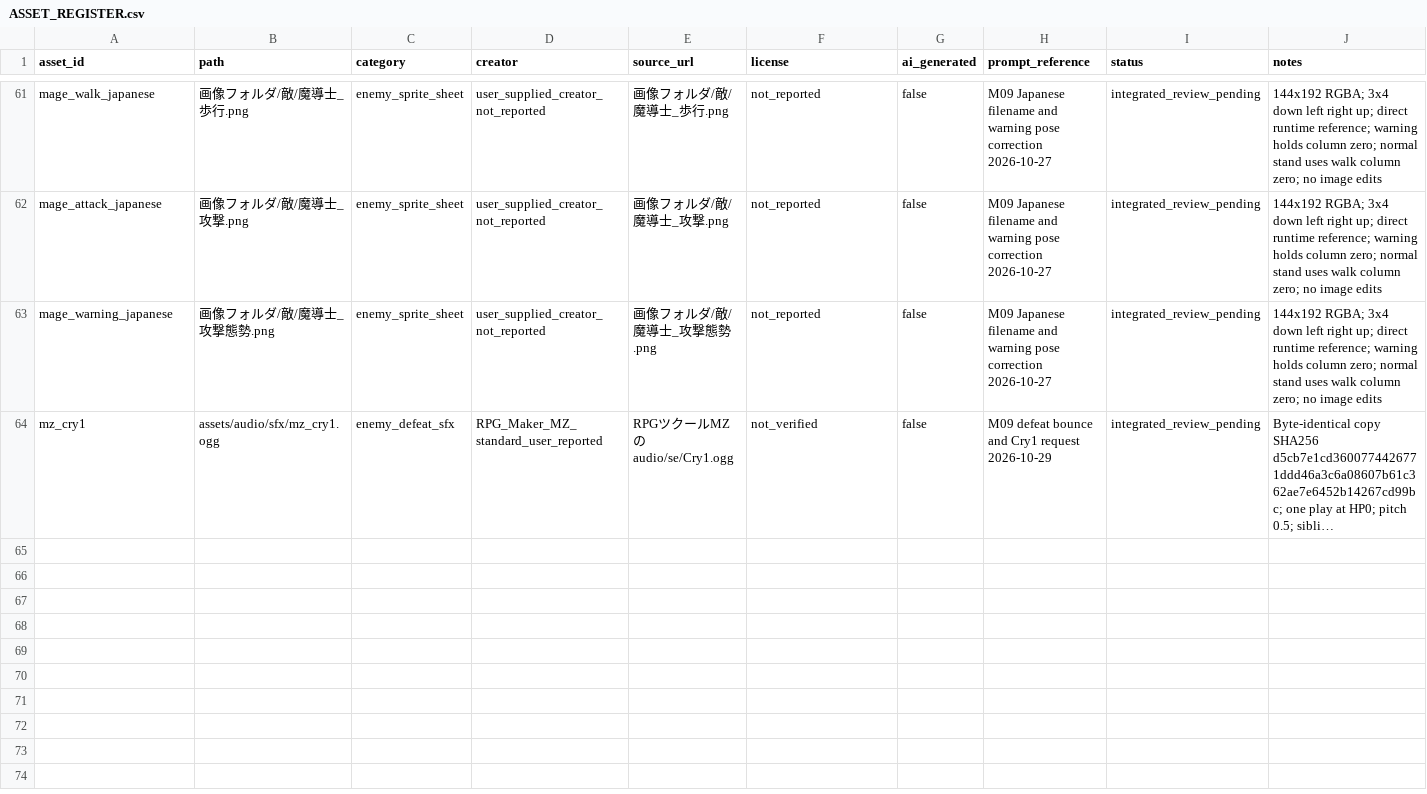
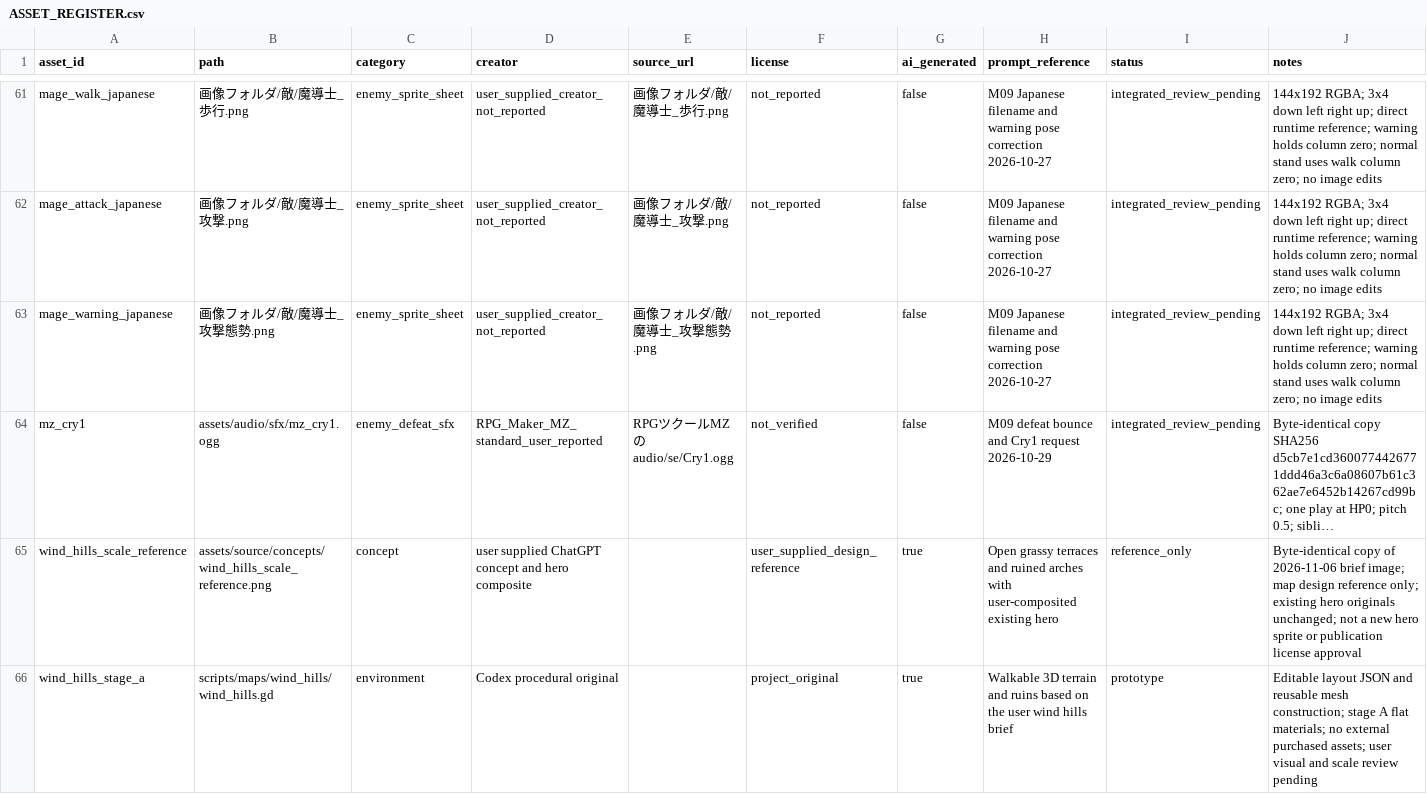
Before and after one commit to holy572782/forgotten-world, a CSV file: assets/ASSET_REGISTER.csv, drawn as a sheet; only a part is shown, gaps mark what is left out; long unchanged cells end in …; the diff names each change by its address in the sheet, - before the commit and + after, or states it on an @@ line.

```diff
--- a/assets/ASSET_REGISTER.csv
+++ b/assets/ASSET_REGISTER.csv
+row 65: wind_hills_scale_reference | assets/source/concepts/wind_hills_scale_reference.png | concept | user supplied ChatGPT concept and hero composite |  | user_supplied_design_reference | true | Open grassy terraces and ruined arches with user-composited existing hero | reference_only | Byte-identical copy of 2026-11-06 brief image; map design reference only; existing hero originals unchanged; not a new hero sprite or publication license approval
+row 66: wind_hills_stage_a | scripts/maps/wind_hills/wind_hills.gd | environment | Codex procedural original |  | project_original | true | Walkable 3D terrain and ruins based on the user wind hills brief | prototype | Editable layout JSON and reusable mesh construction; stage A flat materials; no external purchased assets; user visual and scale review pending
```
Also changed, not shown: 46 other files.
